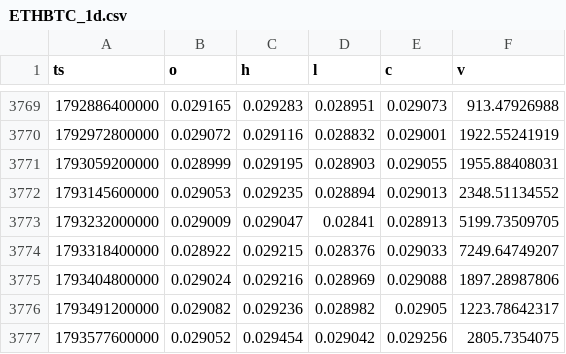
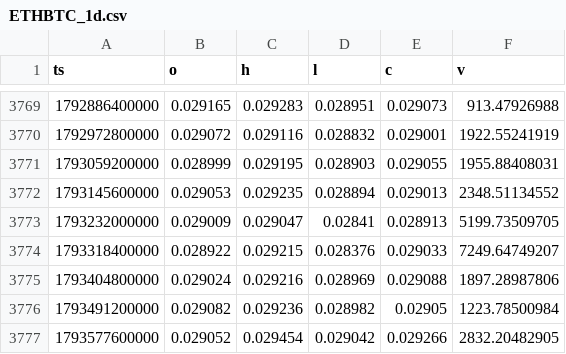
Before and after one commit to Wickedrad/coinbaseTraderBot, a CSV file: research/btcd_fractal/data/ETHBTC_1d.csv, drawn as a sheet; only a part is shown, gaps mark what is left out.

```diff
--- a/research/btcd_fractal/data/ETHBTC_1d.csv
+++ b/research/btcd_fractal/data/ETHBTC_1d.csv
@@ -3775,3 +3775,3 @@ ts,o,h,l,c,v
 1793404800000,0.029024,0.029216,0.028969,0.029088,1897.28987806
-1793491200000,0.029082,0.029236,0.028982,0.02905,1223.78642317
-1793577600000,0.029052,0.029454,0.029042,0.029256,2805.7354075
+1793491200000,0.029082,0.029236,0.028982,0.02905,1223.78500984
+1793577600000,0.029052,0.029454,0.029042,0.029266,2832.20482905
```
Also changed, not shown: research/btcd_fractal/data/ETH.D_1d.csv, research/btcd_fractal/data/OTHERS.D_1d.csv, 17 other files.
